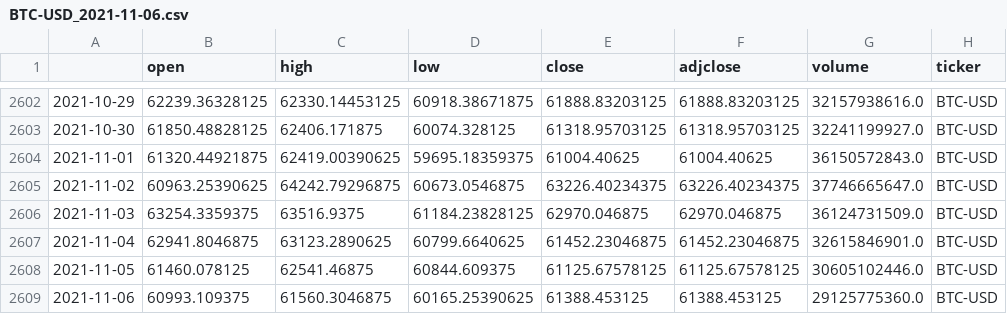
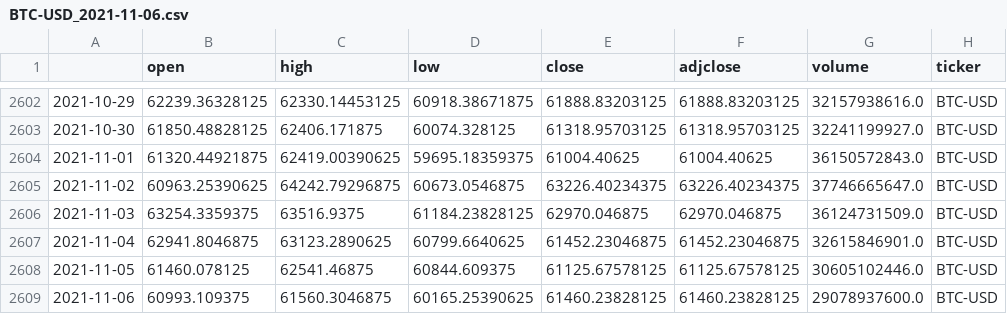
Before and after one commit to darkloor/StockPricePrediction, a CSV file: data/BTC-USD_2021-11-06.csv, drawn as a sheet; only a part is shown, gaps mark what is left out.

Commit message:
fixed

```diff
--- a/data/BTC-USD_2021-11-06.csv
+++ b/data/BTC-USD_2021-11-06.csv
@@ -2608,2 +2608,2 @@
 2021-11-05,61460.078125,62541.46875,60844.609375,61125.67578125,61125.67578125,30605102446.0,BTC-USD
-2021-11-06,60993.109375,61560.3046875,60165.25390625,61388.453125,61388.453125,29125775360.0,BTC-USD
+2021-11-06,60993.109375,61560.3046875,60165.25390625,61460.23828125,61460.23828125,29078937600.0,BTC-USD
```
